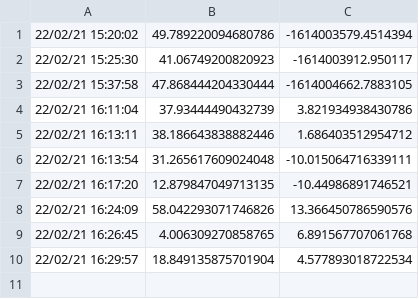
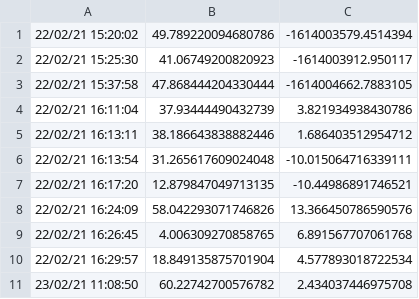
Before and after one commit to AIRLab-POLIMI/HumanPoseEstimationGazeDetection, a CSV file: records.csv, drawn as a sheet.

```diff
--- a/records.csv
+++ b/records.csv
@@ -10 +10,2 @@
 22/02/21 16:29:57,18.849135875701904,4.577893018722534
+23/02/21 11:08:50,60.22742700576782,2.434037446975708
```
Also changed, not shown: 3 other files.
